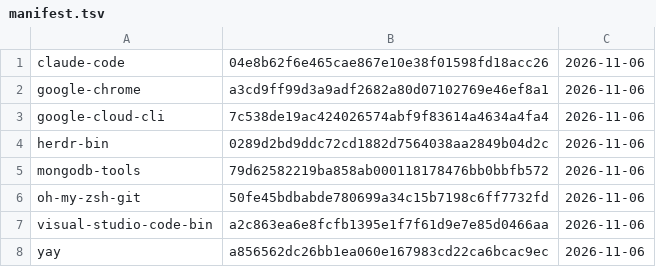
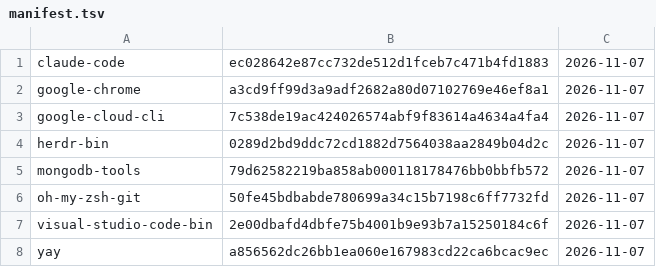
Before and after one commit to gablank/boxes, a TSV file: aur/manifest.tsv, drawn as a sheet.

```diff
--- a/aur/manifest.tsv
+++ b/aur/manifest.tsv
@@ -1,8 +1,8 @@
-claude-code	04e8b62f6e465cae867e10e38f01598fd18acc26	2026-11-06
-google-chrome	a3cd9ff99d3a9adf2682a80d07102769e46ef8a1	2026-11-06
-google-cloud-cli	7c538de19ac424026574abf9f83614a4634a4fa4	2026-11-06
-herdr-bin	0289d2bd9ddc72cd1882d7564038aa2849b04d2c	2026-11-06
-mongodb-tools	79d62582219ba858ab000118178476bb0bbfb572	2026-11-06
-oh-my-zsh-git	50fe45bdbabde780699a34c15b7198c6ff7732fd	2026-11-06
-visual-studio-code-bin	a2c863ea6e8fcfb1395e1f7f61d9e7e85d0466aa	2026-11-06
-yay	a856562dc26bb1ea060e167983cd22ca6bcac9ec	2026-11-06
+claude-code	ec028642e87cc732de512d1fceb7c471b4fd1883	2026-11-07
+google-chrome	a3cd9ff99d3a9adf2682a80d07102769e46ef8a1	2026-11-07
+google-cloud-cli	7c538de19ac424026574abf9f83614a4634a4fa4	2026-11-07
+herdr-bin	0289d2bd9ddc72cd1882d7564038aa2849b04d2c	2026-11-07
+mongodb-tools	79d62582219ba858ab000118178476bb0bbfb572	2026-11-07
+oh-my-zsh-git	50fe45bdbabde780699a34c15b7198c6ff7732fd	2026-11-07
+visual-studio-code-bin	2e00dbafd4dbfe75b4001b9e93b7a15250184c6f	2026-11-07
+yay	a856562dc26bb1ea060e167983cd22ca6bcac9ec	2026-11-07
```
Also changed, not shown: 2 other files.
